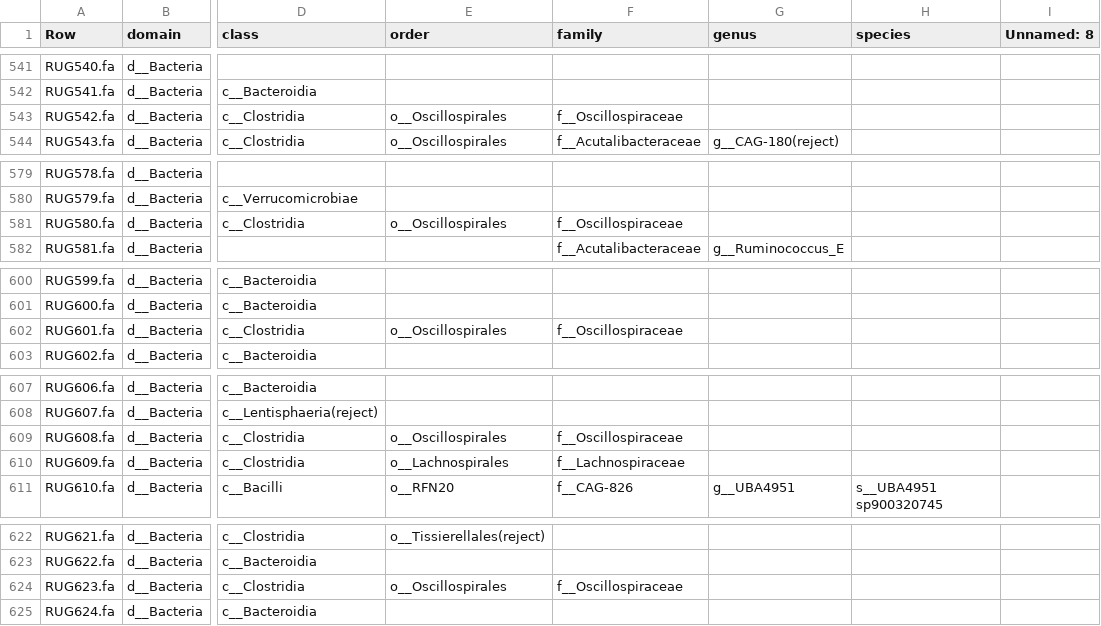
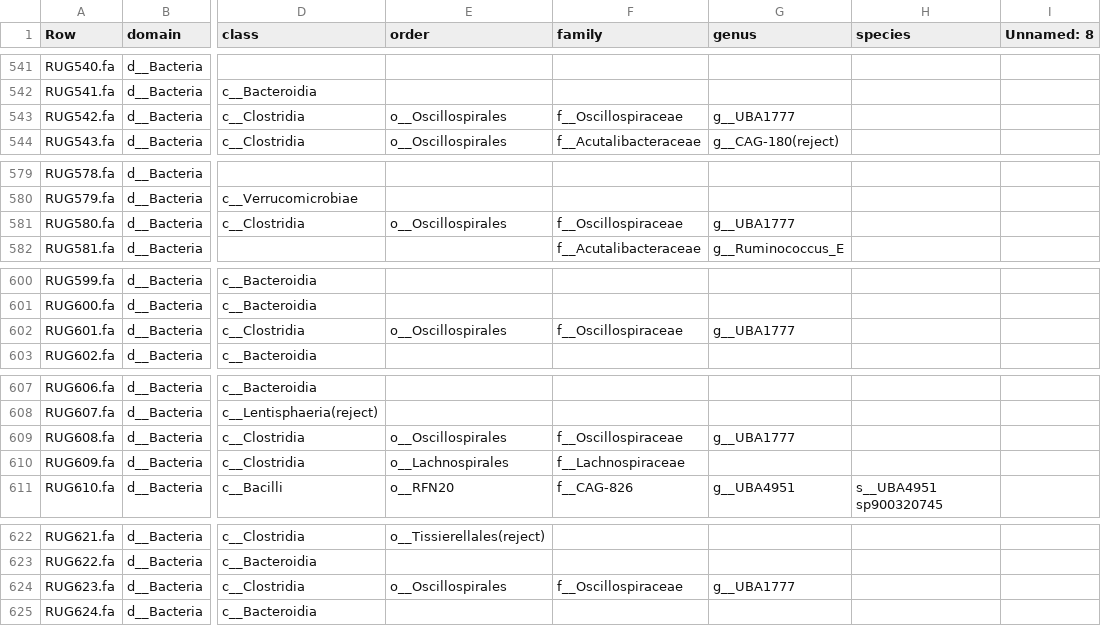
Before and after one commit to wxli0/MT-MAG, a CSV file: outputs-r202/MLDSP-prediction-full-path.csv, drawn as a sheet; only a part is shown, gaps mark what is left out; the diff covers the shown part only; the diff names each change by its address in the sheet, - before the commit and + after, or states it on an @@ line.

```diff
--- a/outputs-r202/MLDSP-prediction-full-path.csv
+++ b/outputs-r202/MLDSP-prediction-full-path.csv
-G543 (genus): (empty)
+G543 (genus): g__UBA1777
-G581 (genus): (empty)
+G581 (genus): g__UBA1777
-G602 (genus): (empty)
+G602 (genus): g__UBA1777
-G609 (genus): (empty)
+G609 (genus): g__UBA1777
-G624 (genus): (empty)
+G624 (genus): g__UBA1777
```
Also changed, not shown: 15 edited cells elsewhere in this file, 13 other files.
